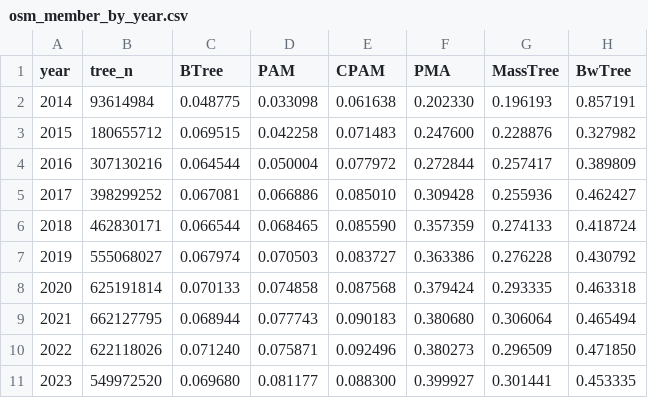
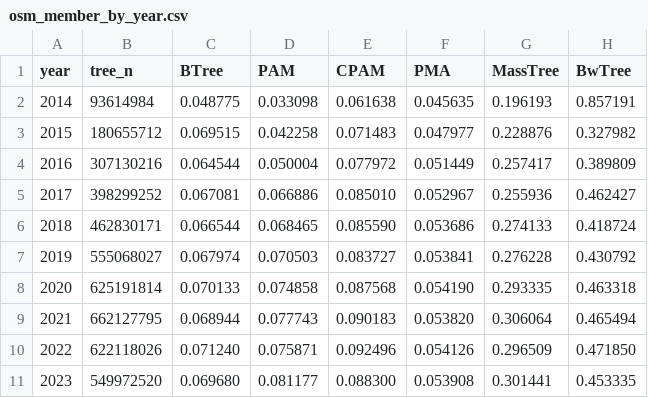
Before and after one commit to ucrparlay/pab-tree, a CSV file: scripts/data/osm/osm_member_by_year.csv, drawn as a sheet.

```diff
--- a/scripts/data/osm/osm_member_by_year.csv
+++ b/scripts/data/osm/osm_member_by_year.csv
@@ -1,11 +1,11 @@
 year,tree_n,BTree,PAM,CPAM,PMA,MassTree,BwTree
-2014,93614984,0.048775,0.033098,0.061638,0.202330,0.196193,0.857191
-2015,180655712,0.069515,0.042258,0.071483,0.247600,0.228876,0.327982
-2016,307130216,0.064544,0.050004,0.077972,0.272844,0.257417,0.389809
-2017,398299252,0.067081,0.066886,0.085010,0.309428,0.255936,0.462427
-2018,462830171,0.066544,0.068465,0.085590,0.357359,0.274133,0.418724
-2019,555068027,0.067974,0.070503,0.083727,0.363386,0.276228,0.430792
-2020,625191814,0.070133,0.074858,0.087568,0.379424,0.293335,0.463318
-2021,662127795,0.068944,0.077743,0.090183,0.380680,0.306064,0.465494
-2022,622118026,0.071240,0.075871,0.092496,0.380273,0.296509,0.471850
-2023,549972520,0.069680,0.081177,0.088300,0.399927,0.301441,0.453335
+2014,93614984,0.048775,0.033098,0.061638,0.045635,0.196193,0.857191
+2015,180655712,0.069515,0.042258,0.071483,0.047977,0.228876,0.327982
+2016,307130216,0.064544,0.050004,0.077972,0.051449,0.257417,0.389809
+2017,398299252,0.067081,0.066886,0.085010,0.052967,0.255936,0.462427
+2018,462830171,0.066544,0.068465,0.085590,0.053686,0.274133,0.418724
+2019,555068027,0.067974,0.070503,0.083727,0.053841,0.276228,0.430792
+2020,625191814,0.070133,0.074858,0.087568,0.054190,0.293335,0.463318
+2021,662127795,0.068944,0.077743,0.090183,0.053820,0.306064,0.465494
+2022,622118026,0.071240,0.075871,0.092496,0.054126,0.296509,0.471850
+2023,549972520,0.069680,0.081177,0.088300,0.053908,0.301441,0.453335
```
Also changed, not shown: scripts/data/osm/osm_delete_by_year.csv, scripts/data/osm/osm_insert_by_year.csv, 30 other files.
